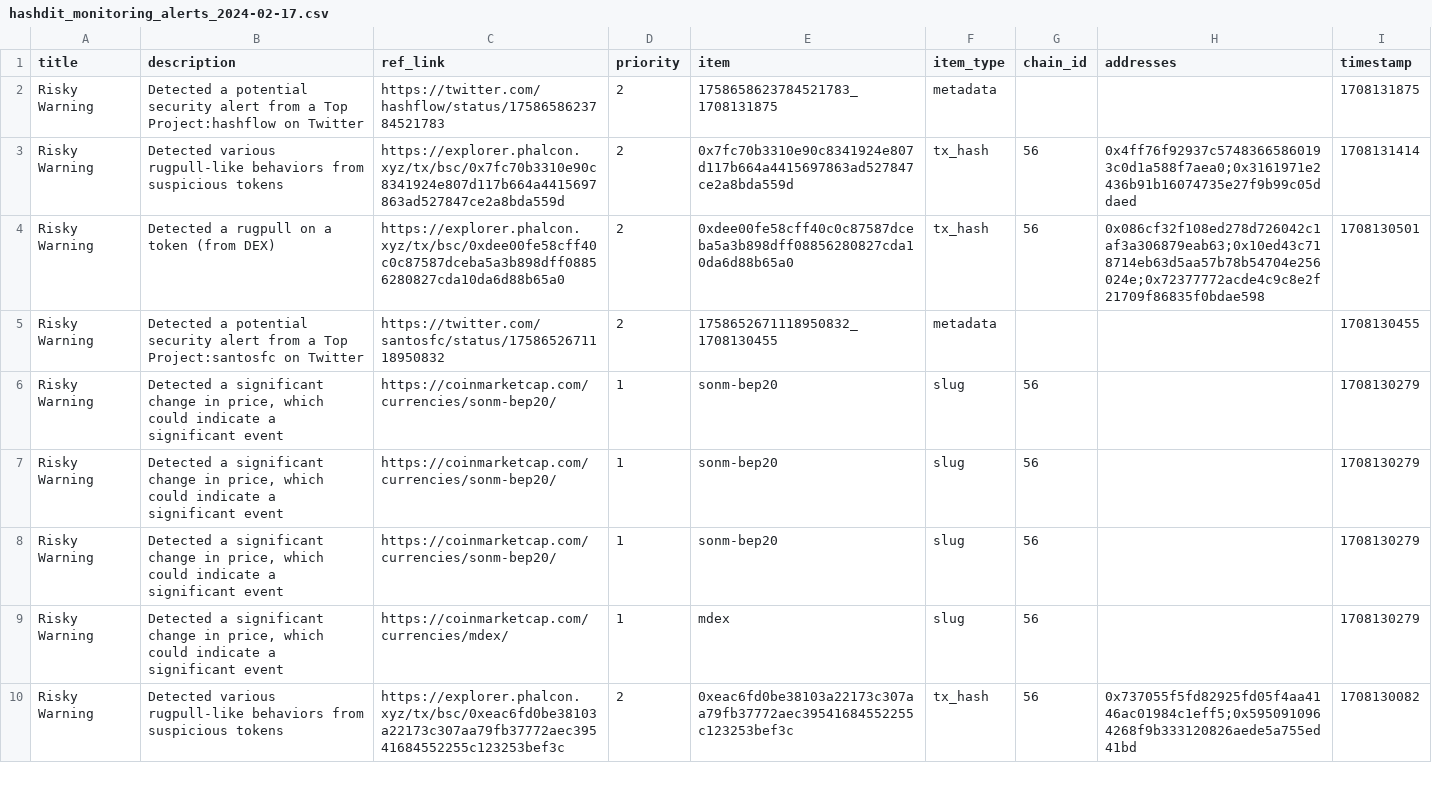
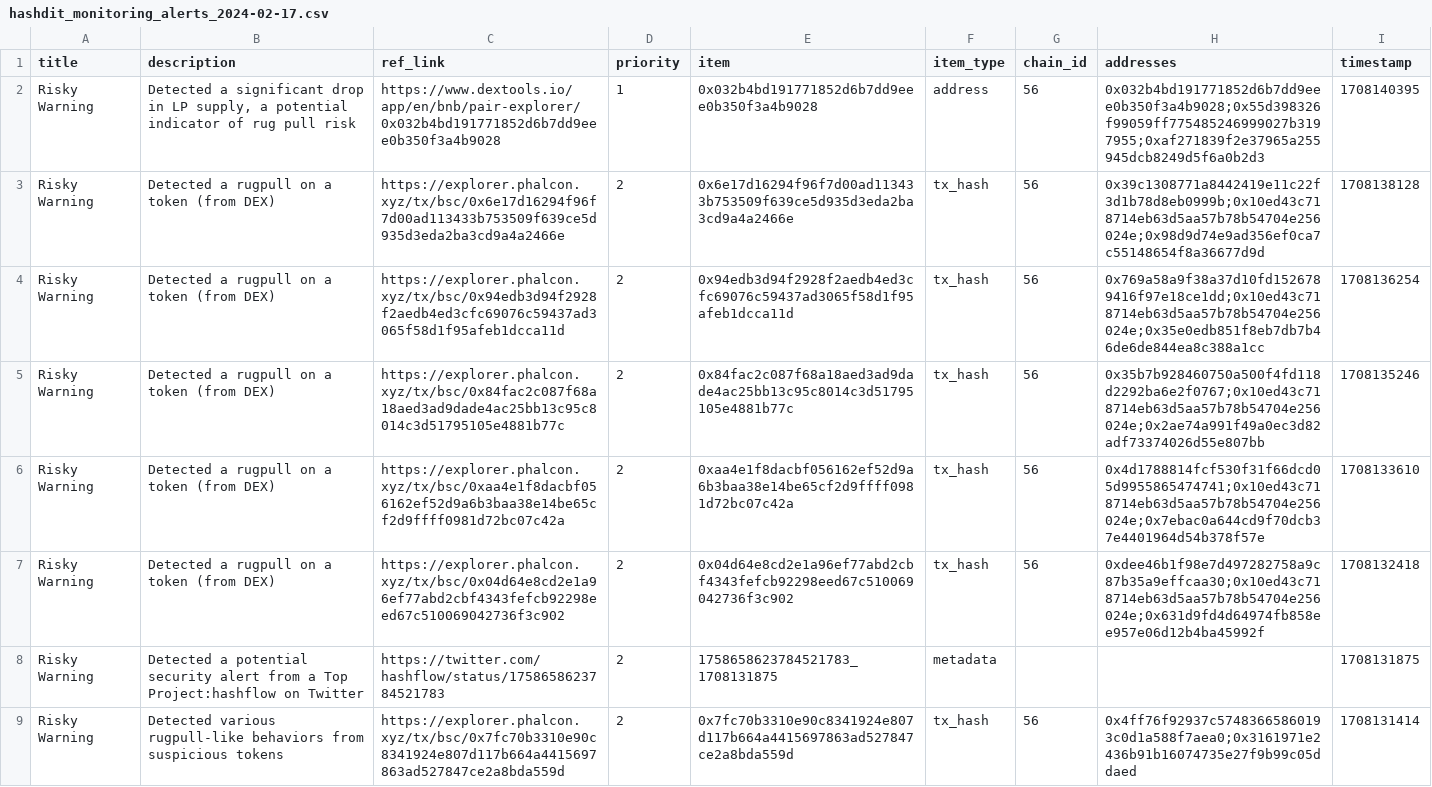
Before and after one commit to hashdit/hashdit, a CSV file: gitbook_source_code/data/hashdit_monitoring_alerts/hashdit_monitoring_alerts_2024-02-17.csv, drawn as a sheet; only a part is shown; the shorter side is filled out with more unchanged rows.

Commit message:
hashdit_monitoring_alerts_2024-02-17.csv update

```diff
--- a/gitbook_source_code/data/hashdit_monitoring_alerts/hashdit_monitoring_alerts_2024-02-17.csv
+++ b/gitbook_source_code/data/hashdit_monitoring_alerts/hashdit_monitoring_alerts_2024-02-17.csv
@@ -1,2 +1,8 @@
 title,description,ref_link,priority,item,item_type,chain_id,addresses,timestamp
+Risky Warning,"Detected a significant drop in LP supply, a potential indicator of rug pull risk",https://www.dextools.io/app/en/bnb/pair-explorer/0x032b4bd191771852d6b7dd9eee0b350f3a4b9028,1,0x032b4bd191771852d6b7dd9eee0b350f3a4b9028,address,56,0x032b4bd191771852d6b7dd9eee0b350f3a4b9028;0x55d398326f99059ff775485246999027b3197955;0xaf271839f2e37965a255945dcb8249d5f6a0b2d3,1708140395
+Risky Warning,Detected a rugpull on a token (from DEX),https://explorer.phalcon.xyz/tx/bsc/0x6e17d16294f96f7d00ad113433b753509f639ce5d935d3eda2ba3cd9a4a2466e ,2,0x6e17d16294f96f7d00ad113433b753509f639ce5d935d3eda2ba3cd9a4a2466e,tx_hash,56,0x39c1308771a8442419e11c22f3d1b78d8eb0999b;0x10ed43c718714eb63d5aa57b78b54704e256024e;0x98d9d74e9ad356ef0ca7c55148654f8a36677d9d,1708138128
+Risky Warning,Detected a rugpull on a token (from DEX),https://explorer.phalcon.xyz/tx/bsc/0x94edb3d94f2928f2aedb4ed3cfc69076c59437ad3065f58d1f95afeb1dcca11d ,2,0x94edb3d94f2928f2aedb4ed3cfc69076c59437ad3065f58d1f95afeb1dcca11d,tx_hash,56,0x769a58a9f38a37d10fd1526789416f97e18ce1dd;0x10ed43c718714eb63d5aa57b78b54704e256024e;0x35e0edb851f8eb7db7b46de6de844ea8c388a1cc,1708136254
+Risky Warning,Detected a rugpull on a token (from DEX),https://explorer.phalcon.xyz/tx/bsc/0x84fac2c087f68a18aed3ad9dade4ac25bb13c95c8014c3d51795105e4881b77c ,2,0x84fac2c087f68a18aed3ad9dade4ac25bb13c95c8014c3d51795105e4881b77c,tx_hash,56,0x35b7b928460750a500f4fd118d2292ba6e2f0767;0x10ed43c718714eb63d5aa57b78b54704e256024e;0x2ae74a991f49a0ec3d82adf73374026d55e807bb,1708135246
+Risky Warning,Detected a rugpull on a token (from DEX),https://explorer.phalcon.xyz/tx/bsc/0xaa4e1f8dacbf056162ef52d9a6b3baa38e14be65cf2d9ffff0981d72bc07c42a ,2,0xaa4e1f8dacbf056162ef52d9a6b3baa38e14be65cf2d9ffff0981d72bc07c42a,tx_hash,56,0x4d1788814fcf530f31f66dcd05d9955865474741;0x10ed43c718714eb63d5aa57b78b54704e256024e;0x7ebac0a644cd9f70dcb37e4401964d54b378f57e,1708133610
+Risky Warning,Detected a rugpull on a token (from DEX),https://explorer.phalcon.xyz/tx/bsc/0x04d64e8cd2e1a96ef77abd2cbf4343fefcb92298eed67c510069042736f3c902 ,2,0x04d64e8cd2e1a96ef77abd2cbf4343fefcb92298eed67c510069042736f3c902,tx_hash,56,0xdee46b1f98e7d497282758a9c87b35a9effcaa30;0x10ed43c718714eb63d5aa57b78b54704e256024e;0x631d9fd4d64974fb858ee957e06d12b4ba45992f,1708132418
 Risky Warning,Detected a potential security alert from a Top Project:hashflow on Twitter,https://twitter.com/hashflow/status/1758658623784521783 ,2,1758658623784521783_1708131875,metadata,,,1708131875
```
